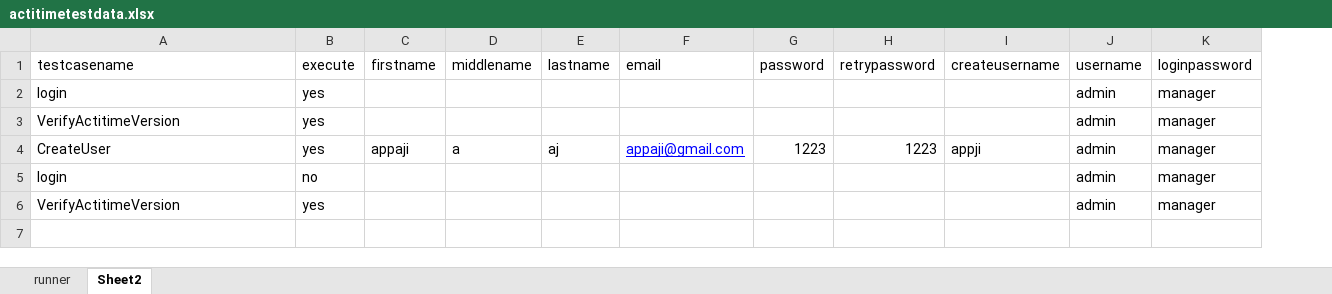
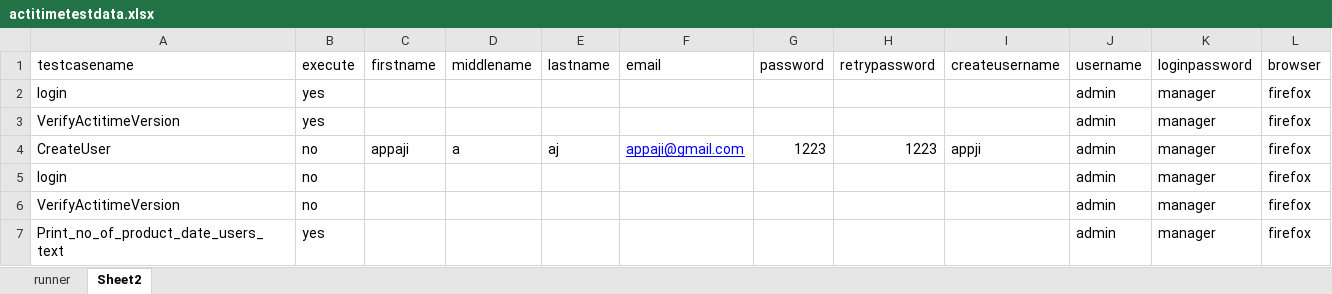
Before and after one commit to sandesh92pai/AcTi-Time, an Excel workbook: src/main/resources/excel/actitimetestdata.xlsx, sheet Sheet2, drawn as a sheet; values as stored, in another font and other column widths than the file's, no borders; the diff names each change by its address in the sheet, - before the commit and + after, or states it on an @@ line.

```diff
--- a/src/main/resources/excel/actitimetestdata.xlsx (sheet Sheet2)
+++ b/src/main/resources/excel/actitimetestdata.xlsx (sheet Sheet2)
+column L (browser), rows 2-6: all firefox
-B4 (execute): yes
+B4 (execute): no
-B6 (execute): yes
+B6 (execute): no
+row 7: Print_no_of_product_date_users_text | yes |  |  |  |  |  |  |  | admin | manager | firefox
```
Also changed, not shown: sheet runner, 40 other files.
